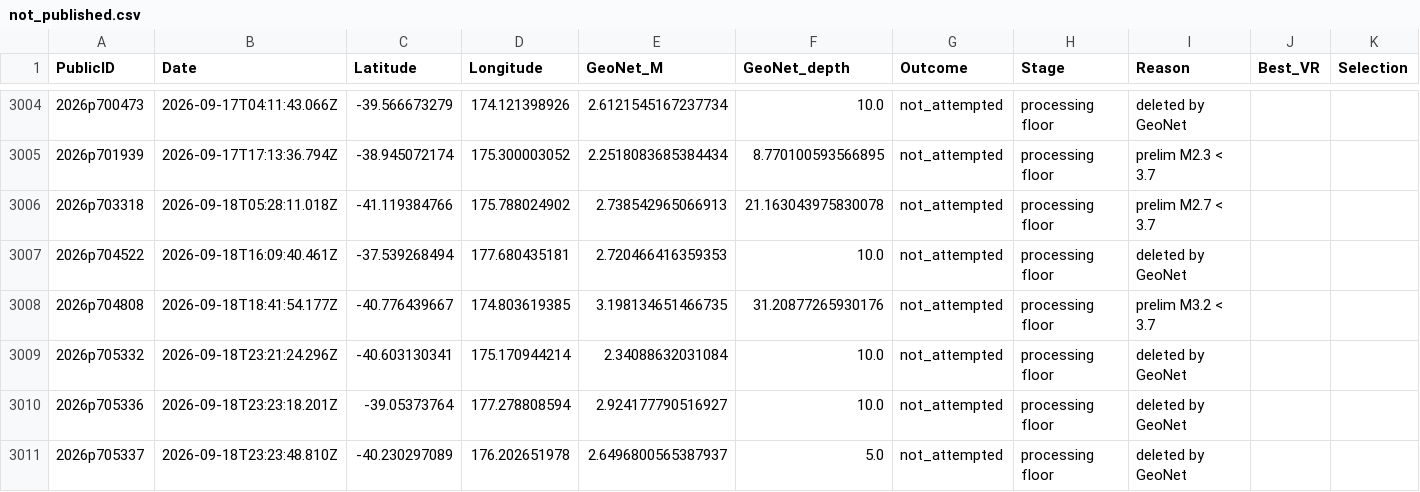
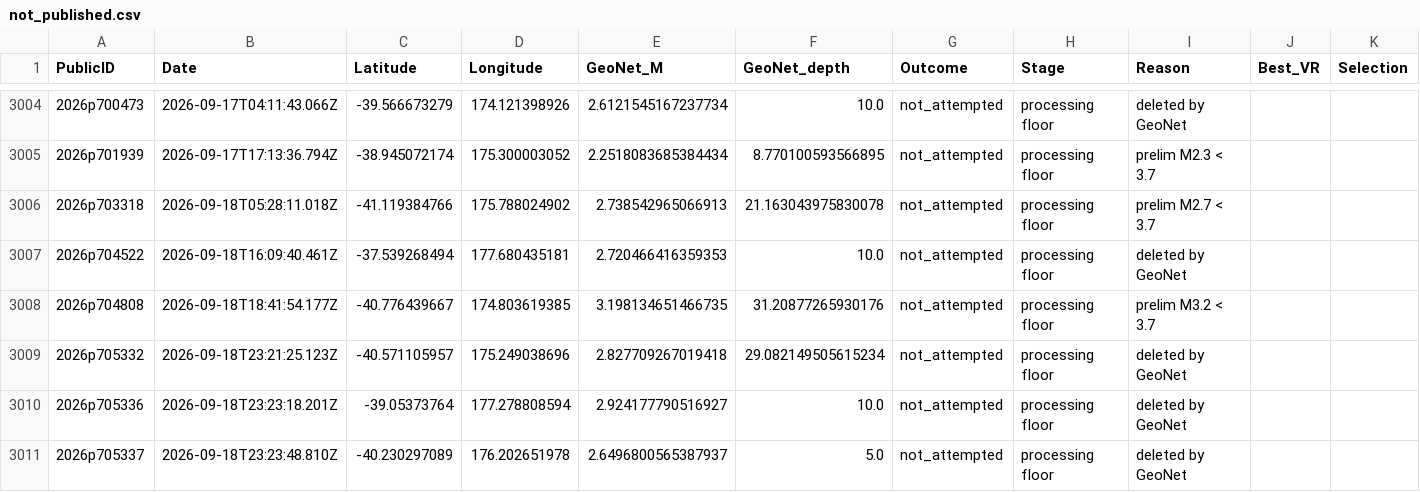
Before and after one commit to Dani-Lindsay/auto_tdmt_NZ, a CSV file: not_published.csv, drawn as a sheet; only a part is shown, gaps mark what is left out.

```diff
--- a/not_published.csv
+++ b/not_published.csv
@@ -3008,3 +3008,3 @@ PublicID,Date,Latitude,Longitude,GeoNet_M,GeoNet_depth,Outcome,Stage,Reason,Best
 2026p704808,2026-09-18T18:41:54.177Z,-40.776439667,174.803619385,3.198134651466735,31.20877265930176,not_attempted,processing floor,prelim M3.2 < 3.7,,
-2026p705332,2026-09-18T23:21:24.296Z,-40.603130341,175.170944214,2.34088632031084,10.0,not_attempted,processing floor,deleted by GeoNet,,
+2026p705332,2026-09-18T23:21:25.123Z,-40.571105957,175.249038696,2.827709267019418,29.082149505615234,not_attempted,processing floor,deleted by GeoNet,,
 2026p705336,2026-09-18T23:23:18.201Z,-39.05373764,177.278808594,2.924177790516927,10.0,not_attempted,processing floor,deleted by GeoNet,,
```
